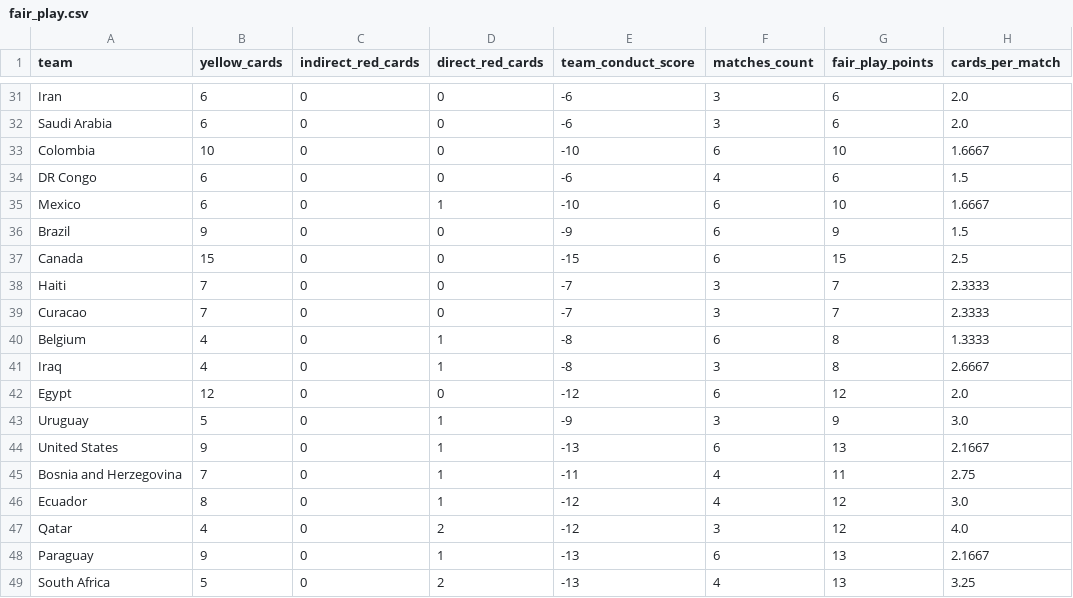
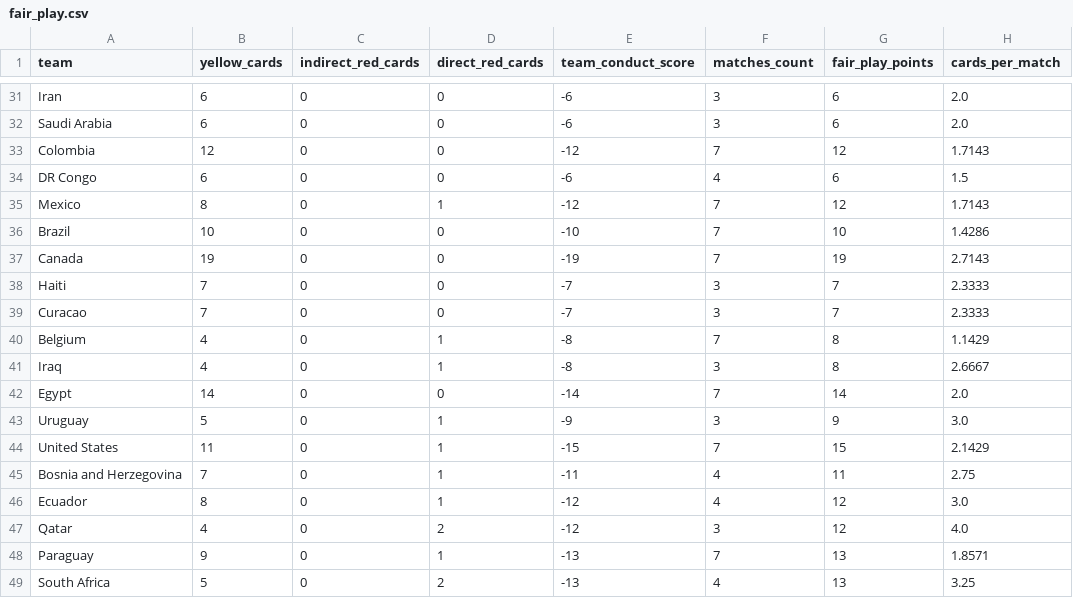
Before and after one commit to Jeanki07/prediccion-mundial-2026-cuartos-final, a CSV file: data/fair_play.csv, drawn as a sheet; only a part is shown, gaps mark what is left out; the diff covers the shown part only; the diff names each change by its address in the sheet, - before the commit and + after, or states it on an @@ line.

```diff
--- a/data/fair_play.csv
+++ b/data/fair_play.csv
-B33 (yellow_cards): 10
+B33 (yellow_cards): 12
-E33 (team_conduct_score): -10
+E33 (team_conduct_score): -12
-F33 (matches_count): 6
+F33 (matches_count): 7
-G33 (fair_play_points): 10
+G33 (fair_play_points): 12
-H33 (cards_per_match): 1.6667
+H33 (cards_per_match): 1.7143
-B35 (yellow_cards): 6
+B35 (yellow_cards): 8
-E35 (team_conduct_score): -10
+E35 (team_conduct_score): -12
-F35:F37 (matches_count): 6
+F35:F37 (matches_count): 7
-G35 (fair_play_points): 10
+G35 (fair_play_points): 12
-H35 (cards_per_match): 1.6667
+H35 (cards_per_match): 1.7143
-B36 (yellow_cards): 9
+B36 (yellow_cards): 10
-E36 (team_conduct_score): -9
+E36 (team_conduct_score): -10
-G36 (fair_play_points): 9
+G36 (fair_play_points): 10
-H36 (cards_per_match): 1.5
+H36 (cards_per_match): 1.4286
-B37 (yellow_cards): 15
+B37 (yellow_cards): 19
-E37 (team_conduct_score): -15
+E37 (team_conduct_score): -19
-G37 (fair_play_points): 15
+G37 (fair_play_points): 19
-H37 (cards_per_match): 2.5
+H37 (cards_per_match): 2.7143
-F40 (matches_count): 6
+F40 (matches_count): 7
-H40 (cards_per_match): 1.3333
+H40 (cards_per_match): 1.1429
-B42 (yellow_cards): 12
+B42 (yellow_cards): 14
-E42 (team_conduct_score): -12
+E42 (team_conduct_score): -14
-F42 (matches_count): 6
+F42 (matches_count): 7
-G42 (fair_play_points): 12
+G42 (fair_play_points): 14
-B44 (yellow_cards): 9
+B44 (yellow_cards): 11
-E44 (team_conduct_score): -13
+E44 (team_conduct_score): -15
-F44 (matches_count): 6
+F44 (matches_count): 7
-G44 (fair_play_points): 13
+G44 (fair_play_points): 15
-H44 (cards_per_match): 2.1667
+H44 (cards_per_match): 2.1429
-F48 (matches_count): 6
+F48 (matches_count): 7
-H48 (cards_per_match): 2.1667
+H48 (cards_per_match): 1.8571
```
Also changed, not shown: 35 edited cells elsewhere in this file, outputs/analisis_contexto_cuartos.csv, outputs/prediccion_tarjetas_cuartos.csv, 21 other files.
